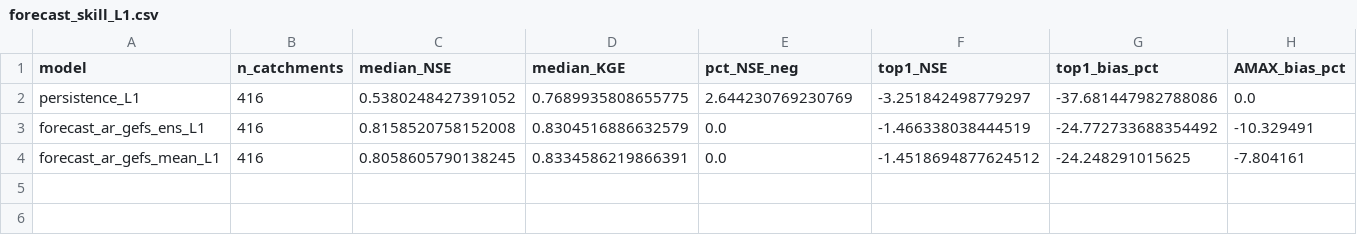
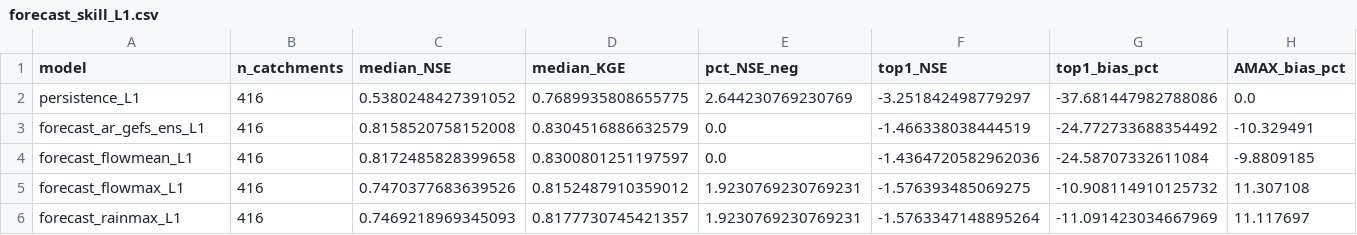
Before and after one commit to danielthomascooper/flood, a CSV file: experiments/results/forecast_skill_L1.csv, drawn as a sheet; only a part is shown; removed rows and columns are numbered as before the commit, all else as after; rows hold the shown columns only; the diff names each change by its address in the sheet, - before the commit and + after, or states it on an @@ line.

```diff
--- a/experiments/results/forecast_skill_L1.csv
+++ b/experiments/results/forecast_skill_L1.csv
-row 4: forecast_ar_gefs_mean_L1 | 416 | 0.8058605790138245 | 0.8334586219866391 | 0.0 | -1.4518694877624512 | -24.248291015625 | -7.804161
+row 4: forecast_flowmean_L1 | 416 | 0.8172485828399658 | 0.8300801251197597 | 0.0 | -1.4364720582962036 | -24.58707332611084 | -9.8809185
+row 5: forecast_flowmax_L1 | 416 | 0.7470377683639526 | 0.8152487910359012 | 1.9230769230769231 | -1.576393485069275 | -10.908114910125732 | 11.307108
+row 6: forecast_rainmax_L1 | 416 | 0.7469218969345093 | 0.8177730745421357 | 1.9230769230769231 | -1.5763347148895264 | -11.091423034667969 | 11.117697
```
Also changed, not shown: experiments/results/forecast_skill_L2.csv, experiments/results/forecast_skill_L3.csv, 15 other files.
